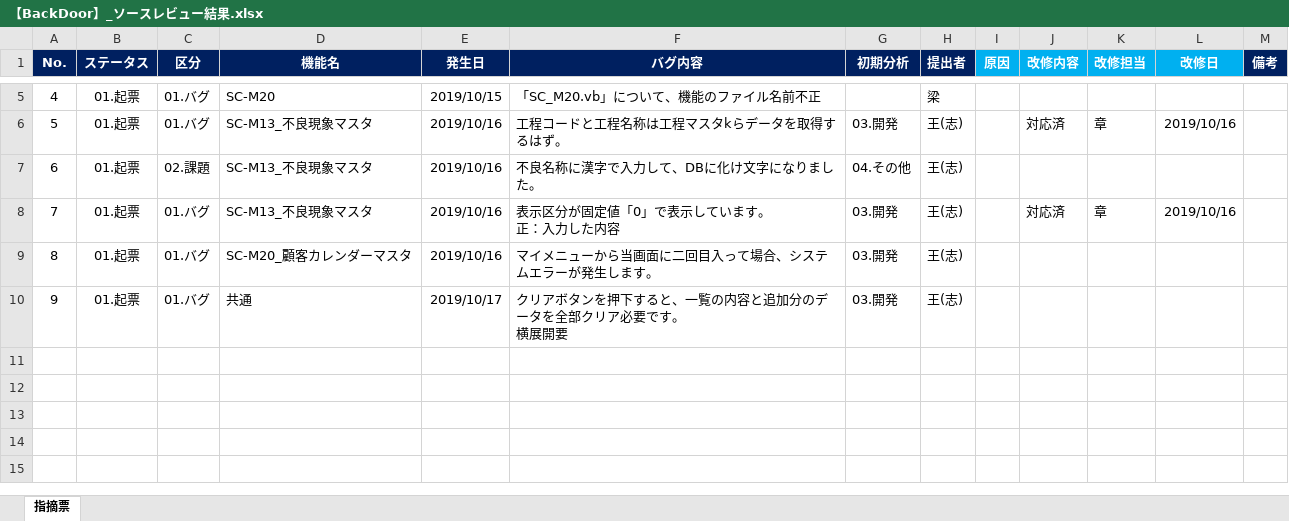
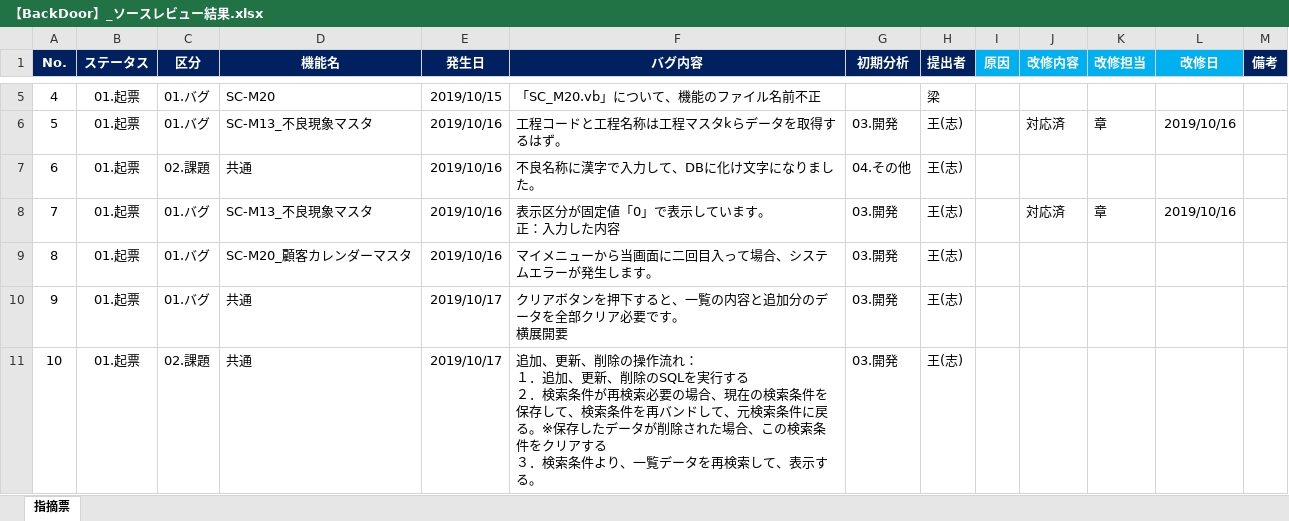
Before and after one commit to LeviDlflu/backdoor, an Excel workbook: 上海/【BackDoor】_ソースレビュー結果.xlsx, sheet 指摘票, drawn as a sheet; only a part is shown, gaps mark what is left out; values as stored, in another font and other column widths than the file's, no borders; conditional formats not drawn; ↵ is a line break in a cell; the diff names each change by its address in the sheet, - before the commit and + after, or states it on an @@ line.

Commit message:
共通課題追加

```diff
--- a/上海/【BackDoor】_ソースレビュー結果.xlsx (sheet 指摘票)
+++ b/上海/【BackDoor】_ソースレビュー結果.xlsx (sheet 指摘票)
-D7 (機能名): SC-M13_不良現象マスタ
+D7 (機能名): 共通
+row 11: 10 | 01.起票 | 02.課題 | 共通 | 2019/10/17 | 追加、更新、削除の操作流れ： ↵ １．追加、更新、削除のSQLを実行する ↵ ２．検索条件が再検索必要の場合、現在の検索条件を保存して、検索条件を再バンドして、元検索条件に戻る。※保存したデータが削除された場合、この検索条件をクリアする ↵ ３．検索条件より、一覧データを再検索して、表示する。 | 03.開発 | 王(志)
```
